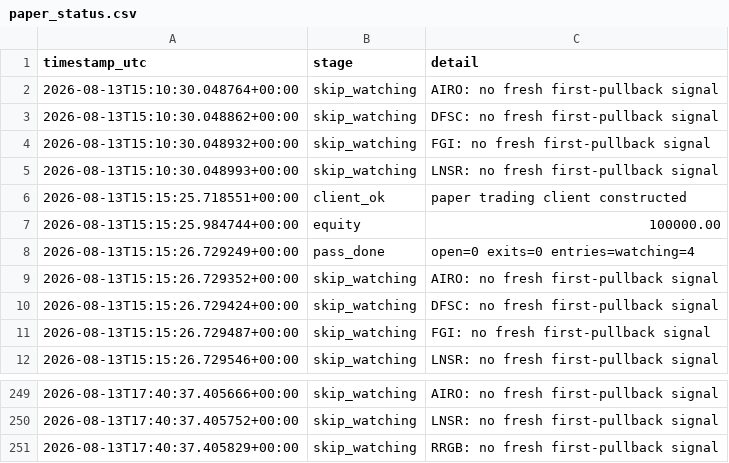
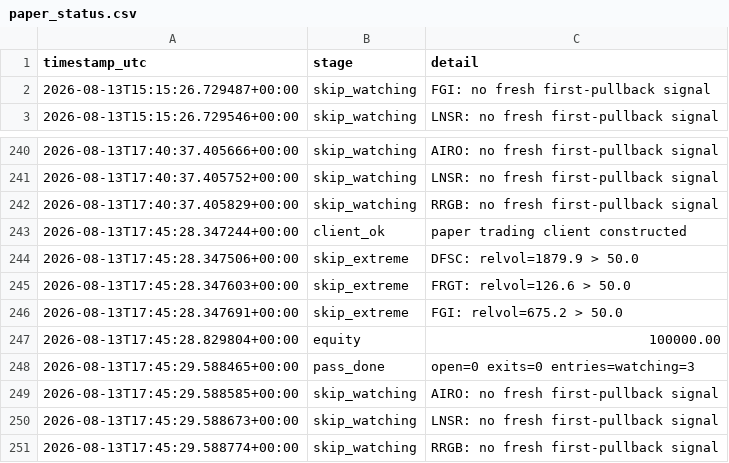
Before and after one commit to 6ixtyn9-sudo/Tempest, a CSV file: localdata/paper_status.csv, drawn as a sheet; only a part is shown, gaps mark what is left out; removed rows and columns are numbered as before the commit, all else as after; the diff names each change by its address in the sheet, - before the commit and + after, or states it on an @@ line.

```diff
--- a/localdata/paper_status.csv
+++ b/localdata/paper_status.csv
-row 2: 2026-08-13T15:10:30.048764+00:00 | skip_watching | AIRO: no fresh first-pullback signal
-row 3: 2026-08-13T15:10:30.048862+00:00 | skip_watching | DFSC: no fresh first-pullback signal
-row 4: 2026-08-13T15:10:30.048932+00:00 | skip_watching | FGI: no fresh first-pullback signal
-row 5: 2026-08-13T15:10:30.048993+00:00 | skip_watching | LNSR: no fresh first-pullback signal
-row 6: 2026-08-13T15:15:25.718551+00:00 | client_ok | paper trading client constructed
-row 7: 2026-08-13T15:15:25.984744+00:00 | equity | 100000.00
-row 8: 2026-08-13T15:15:26.729249+00:00 | pass_done | open=0 exits=0 entries=watching=4
-row 9: 2026-08-13T15:15:26.729352+00:00 | skip_watching | AIRO: no fresh first-pullback signal
-row 10: 2026-08-13T15:15:26.729424+00:00 | skip_watching | DFSC: no fresh first-pullback signal
+row 243: 2026-08-13T17:45:28.347244+00:00 | client_ok | paper trading client constructed
+row 244: 2026-08-13T17:45:28.347506+00:00 | skip_extreme | DFSC: relvol=1879.9 > 50.0
+row 245: 2026-08-13T17:45:28.347603+00:00 | skip_extreme | FRGT: relvol=126.6 > 50.0
+row 246: 2026-08-13T17:45:28.347691+00:00 | skip_extreme | FGI: relvol=675.2 > 50.0
+row 247: 2026-08-13T17:45:28.829804+00:00 | equity | 100000.00
+row 248: 2026-08-13T17:45:29.588465+00:00 | pass_done | open=0 exits=0 entries=watching=3
+row 249: 2026-08-13T17:45:29.588585+00:00 | skip_watching | AIRO: no fresh first-pullback signal
+row 250: 2026-08-13T17:45:29.588673+00:00 | skip_watching | LNSR: no fresh first-pullback signal
+row 251: 2026-08-13T17:45:29.588774+00:00 | skip_watching | RRGB: no fresh first-pullback signal
```
